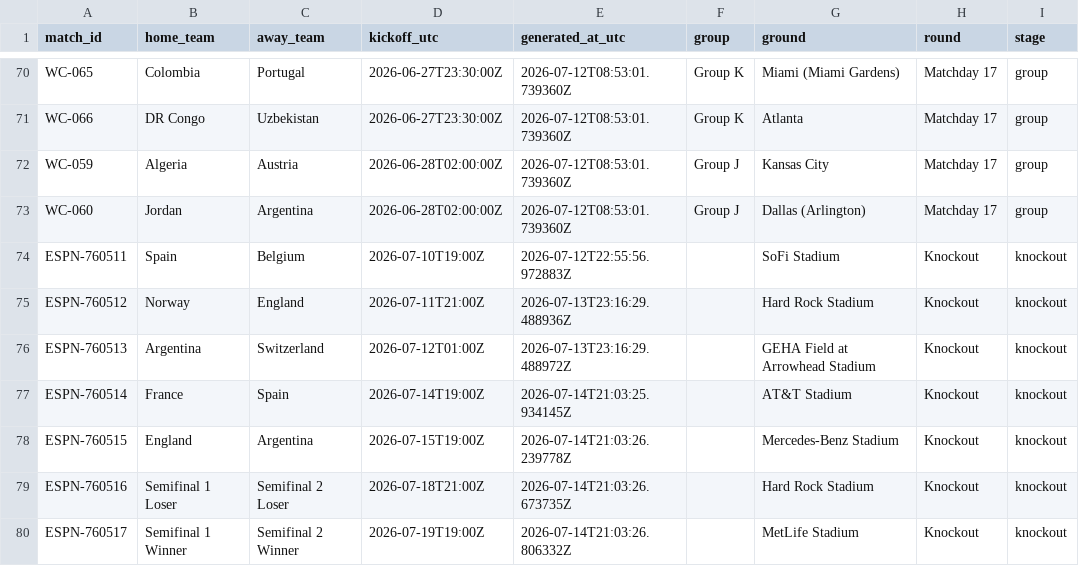
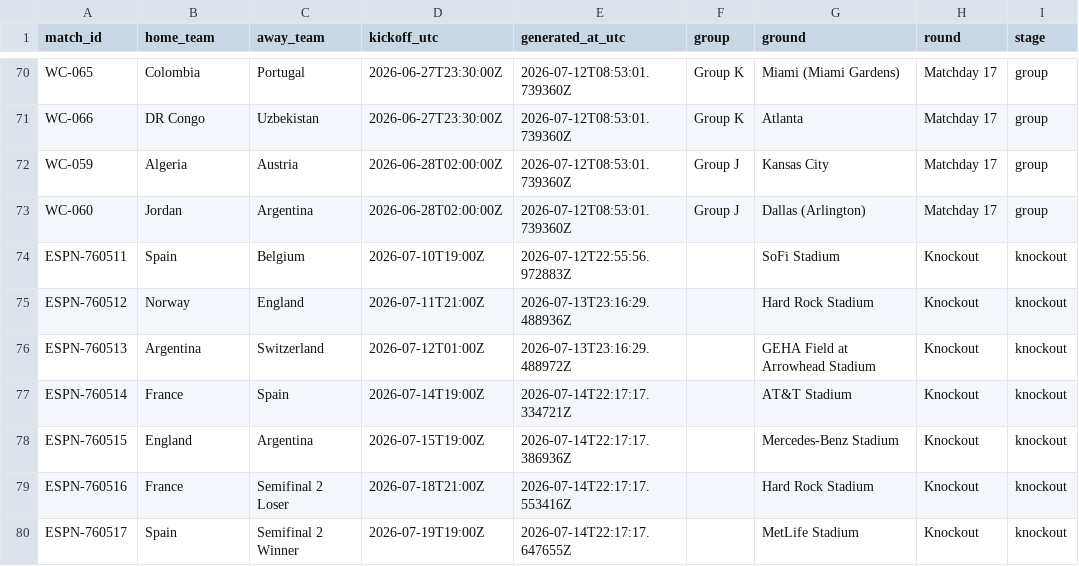
Before and after one commit to khalid-A-M-M/worldcup-agent-harness, a CSV file: data/all_group_fixtures.csv, drawn as a sheet; only a part is shown, gaps mark what is left out.

```diff
--- a/data/all_group_fixtures.csv
+++ b/data/all_group_fixtures.csv
@@ -76,5 +76,5 @@ ESPN-760512,Norway,England,2026-07-11T21:00Z,2026-07-13T23:16:29.488936Z,,Hard R
 ESPN-760513,Argentina,Switzerland,2026-07-12T01:00Z,2026-07-13T23:16:29.488972Z,,GEHA Field at Arrowhead Stadium,Knockout,knockout
-ESPN-760514,France,Spain,2026-07-14T19:00Z,2026-07-14T21:03:25.934145Z,,AT&T Stadium,Knockout,knockout
-ESPN-760515,England,Argentina,2026-07-15T19:00Z,2026-07-14T21:03:26.239778Z,,Mercedes-Benz Stadium,Knockout,knockout
-ESPN-760516,Semifinal 1 Loser,Semifinal 2 Loser,2026-07-18T21:00Z,2026-07-14T21:03:26.673735Z,,Hard Rock Stadium,Knockout,knockout
-ESPN-760517,Semifinal 1 Winner,Semifinal 2 Winner,2026-07-19T19:00Z,2026-07-14T21:03:26.806332Z,,MetLife Stadium,Knockout,knockout
+ESPN-760514,France,Spain,2026-07-14T19:00Z,2026-07-14T22:17:17.334721Z,,AT&T Stadium,Knockout,knockout
+ESPN-760515,England,Argentina,2026-07-15T19:00Z,2026-07-14T22:17:17.386936Z,,Mercedes-Benz Stadium,Knockout,knockout
+ESPN-760516,France,Semifinal 2 Loser,2026-07-18T21:00Z,2026-07-14T22:17:17.553416Z,,Hard Rock Stadium,Knockout,knockout
+ESPN-760517,Spain,Semifinal 2 Winner,2026-07-19T19:00Z,2026-07-14T22:17:17.647655Z,,MetLife Stadium,Knockout,knockout
```
Also changed, not shown: data/fixtures.csv, 39 other files.
